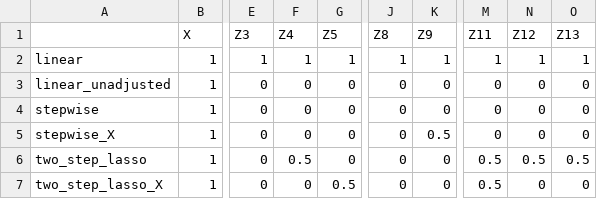
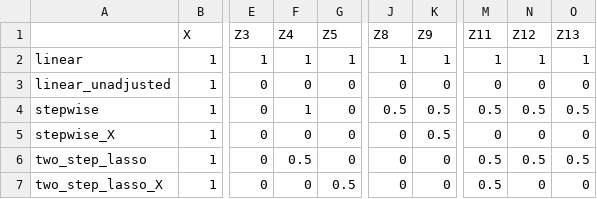
Before and after one commit to RaspberryEmma/Confounder-Handling-Sim-Study, a CSV file: data/sim_run_TEST_scenario_TEST_cov_selection.csv, drawn as a sheet; only a part is shown, gaps mark what is left out; the diff names each change by its address in the sheet, - before the commit and + after, or states it on an @@ line.

```diff
--- a/data/sim_run_TEST_scenario_TEST_cov_selection.csv
+++ b/data/sim_run_TEST_scenario_TEST_cov_selection.csv
-F4 (Z4): 0
+F4 (Z4): 1
-J4 (Z8): 0
+J4 (Z8): 0.5
-K4 (Z9): 0
+K4 (Z9): 0.5
-M4 (Z11): 0
+M4 (Z11): 0.5
-N4 (Z12): 0
+N4 (Z12): 0.5
-O4 (Z13): 0
+O4 (Z13): 0.5
```
Also changed, not shown: data/sim_run_TEST_scenario_TEST_model_coefs.csv, data/sim_run_TEST_scenario_TEST_observed_cov_matrix.csv, 11 other files.
